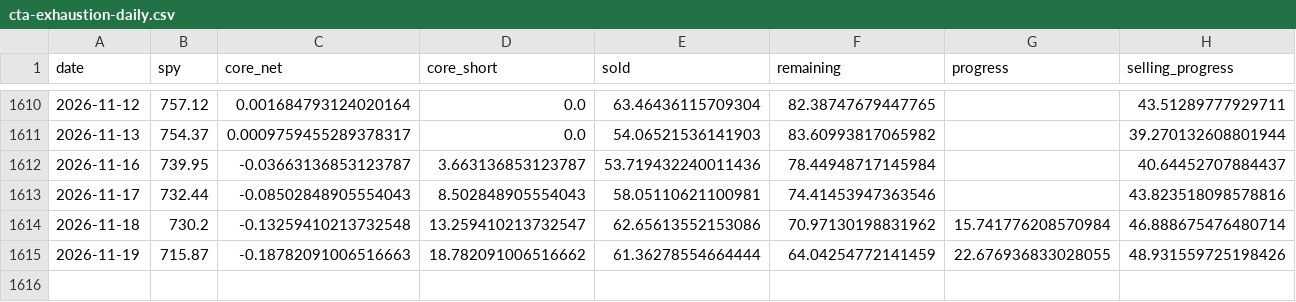
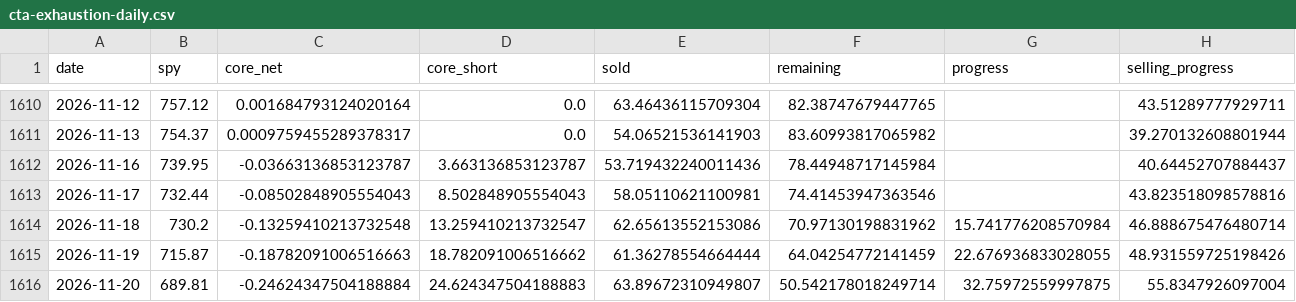
Before and after one commit to seisan3/LLMHTML, a CSV file: 市況分解プレビュー/cta-exhaustion-daily.csv, drawn as a sheet; only a part is shown, gaps mark what is left out; rows hold the shown columns only; the diff names each change by its address in the sheet, - before the commit and + after, or states it on an @@ line.

Commit message:
Update market review and trend table through November 20

```diff
--- a/市況分解プレビュー/cta-exhaustion-daily.csv
+++ b/市況分解プレビュー/cta-exhaustion-daily.csv
+row 1616: 2026-11-20 | 689.81 | -0.24624347504188884 | 24.624347504188883 | 63.89672310949807 | 50.542178018249714 | 32.75972559997875 | 55.8347926097004
```
Also changed, not shown: himagyo特殊指標/market-review-values.csv, 27 other files.
